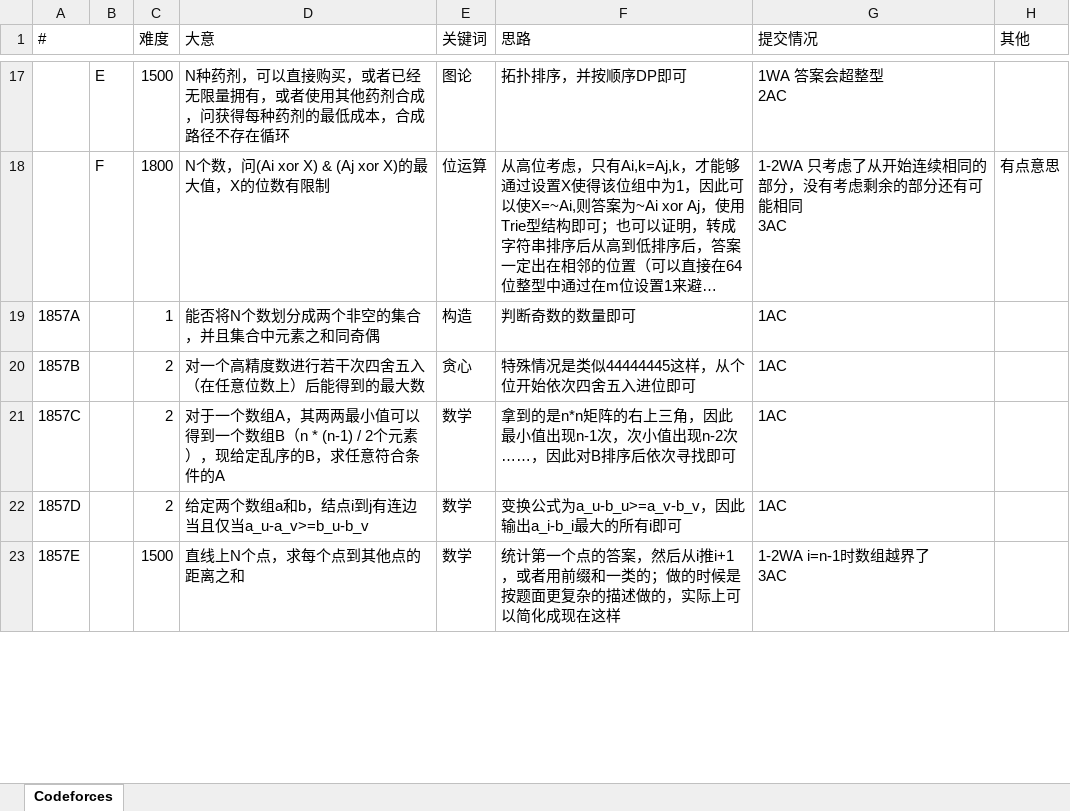
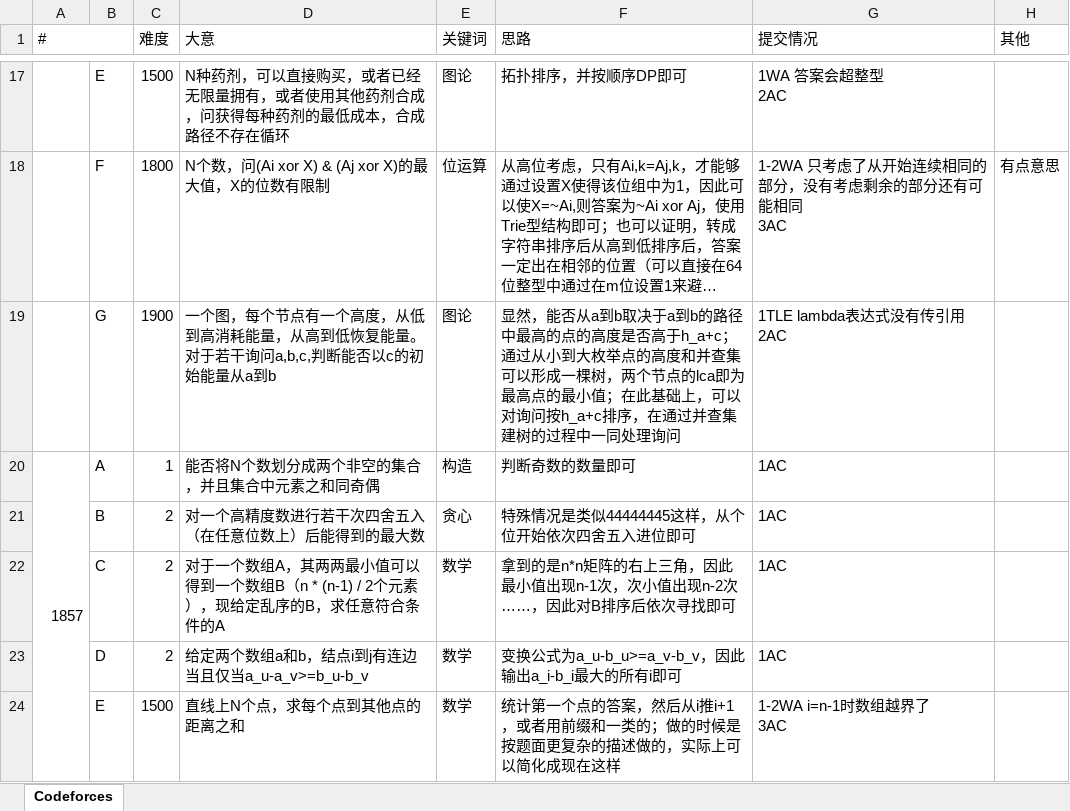
Before and after one commit to seeeeeeven7/informatics, an Excel workbook: informatics.xlsx, sheet Codeforces, drawn as a sheet; only a part is shown, gaps mark what is left out; long unchanged cells end in …; values as stored, in another font and other column widths than the file's, no cell formats; addresses are those after the commit; ↵ is a line break in a cell; the diff covers the shown part only; the diff names each change by its address in the sheet, - before the commit and + after, or states it on an @@ line.

Commit message:
Update informatics.xlsx

```diff
--- a/informatics.xlsx (sheet Codeforces)
+++ b/informatics.xlsx (sheet Codeforces)
+row 19:  | G | 1900 | 一个图，每个节点有一个高度，从低到高消耗能量，从高到低恢复能量。对于若干询问a,b,c,判断能否以c的初始能量从a到b | 图论 | 显然，能否从a到b取决于a到b的路径中最高的点的高度是否高于h_a+c；通过从小到大枚举点的高度和并查集可以形成一棵树，两个节点的lca即为最高点的最小值；在此基础上，可以对询问按h_a+c排序，在通过并查集建树的过程中一同处理询问 | 1TLE lambda表达式没有传引用 ↵ 2AC
-A20 (#): 1857A
+A20 (#): 1857
+A20:A26 merged
-B20: (empty)
+B20: A
-A21 (#): 1857B
+A21 (#): (empty)
-B21: (empty)
+B21: B
-A22 (#): 1857C
+A22 (#): (empty)
-B22: (empty)
+B22: C
-A23 (#): 1857D
+A23 (#): (empty)
-B23: (empty)
+B23: D
-A24 (#): 1857E
+A24 (#): (empty)
-B24: (empty)
+B24: E
```
Also changed, not shown: 39 edited cells and merged cells elsewhere in this sheet, cell formats.
